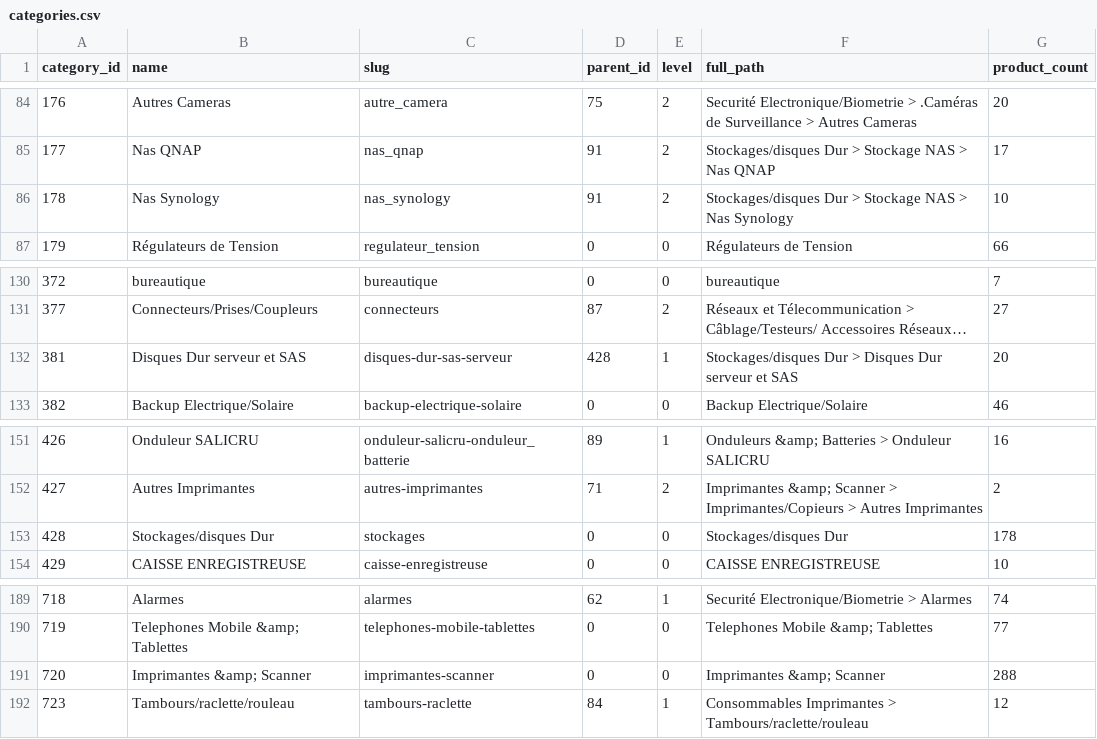
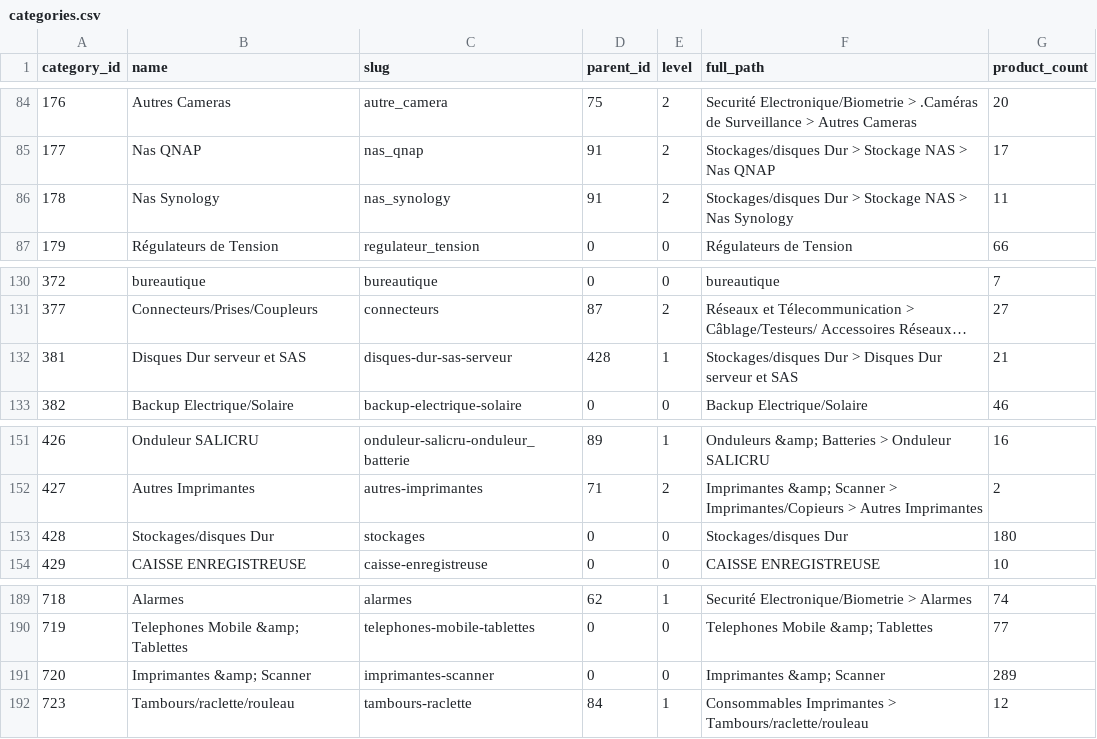
Before and after one commit to lyon0000237/Now-tech--website, a CSV file: data/source/categories.csv, drawn as a sheet; only a part is shown, gaps mark what is left out; long unchanged cells end in …; the diff covers the shown part only; the diff names each change by its address in the sheet, - before the commit and + after, or states it on an @@ line.

```diff
--- a/data/source/categories.csv
+++ b/data/source/categories.csv
-G86 (product_count): 10
+G86 (product_count): 11
-G132 (product_count): 20
+G132 (product_count): 21
-G153 (product_count): 178
+G153 (product_count): 180
-G191 (product_count): 288
+G191 (product_count): 289
```
Also changed, not shown: 7 edited cells elsewhere in this file, 10 other files.
